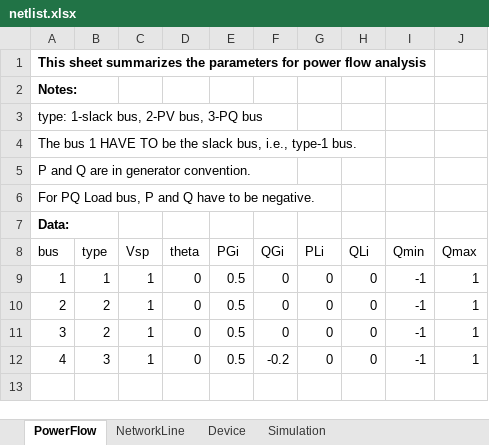
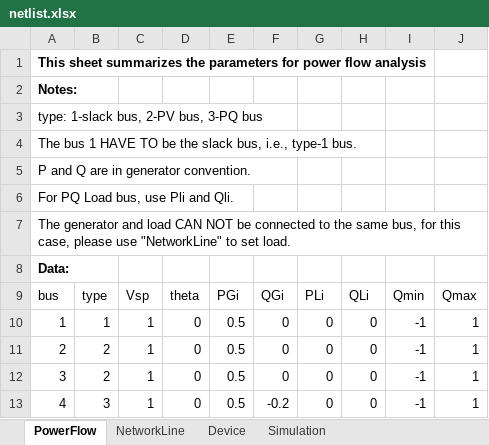
Before and after one commit to Future-Power-Networks/Simplus-Grid-Tool, an Excel workbook: CustomerData/netlist.xlsx, sheet PowerFlow, drawn as a sheet; values as stored, in another font and other column widths than the file's, no borders; the diff names each change by its address in the sheet, - before the commit and + after, or states it on an @@ line.

Commit message:
Add Class: Passive Load for Simulation

```diff
--- a/CustomerData/netlist.xlsx (sheet PowerFlow)
+++ b/CustomerData/netlist.xlsx (sheet PowerFlow)
-A6: For PQ Load bus, P and Q have to be negative.
+A6: For PQ Load bus, use Pli and Qli.
+row 7: The generator and load CAN NOT be connected to the same bus, for this case, please use "NetworkLine" to set load.
```
Also changed, not shown: 8 other files.
